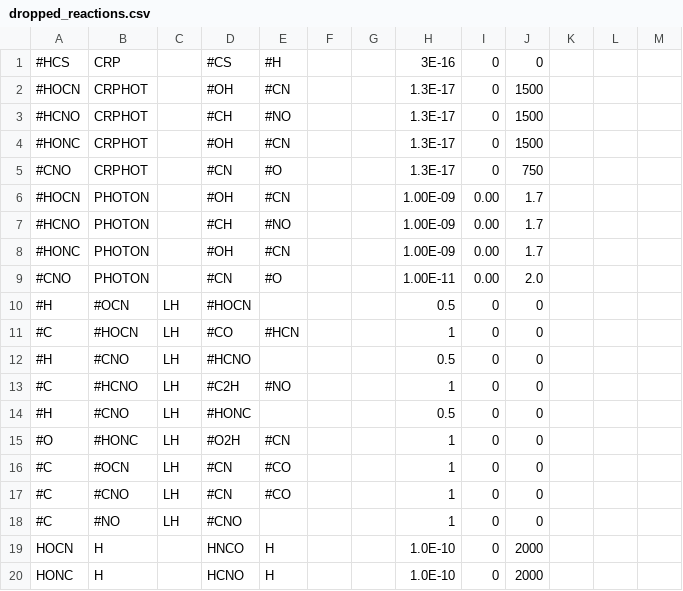
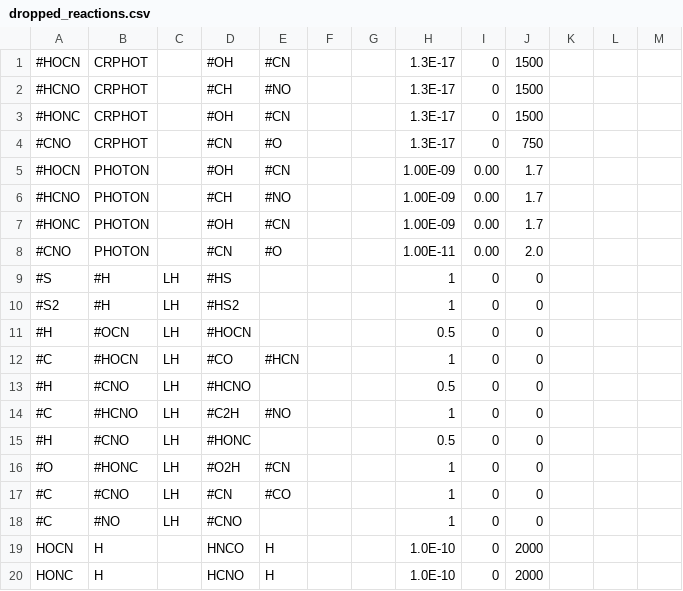
Before and after one commit to uclchem/UCLCHEM, a CSV file: Makerates/dropped_reactions.csv, drawn as a sheet; only a part is shown; removed rows and columns are numbered as before the commit, all else as after; the diff names each change by its address in the sheet, - before the commit and + after, or states it on an @@ line.

```diff
--- a/Makerates/dropped_reactions.csv
+++ b/Makerates/dropped_reactions.csv
-row 1: #HCS | CRP |  | #CS | #H |  |  | 3E-16 | 0 | 0
+row 9: #S | #H | LH | #HS |  |  |  | 1 | 0 | 0
+row 10: #S2 | #H | LH | #HS2 |  |  |  | 1 | 0 | 0
-row 16: #C | #OCN | LH | #CN | #CO |  |  | 1 | 0 | 0
```
Also changed, not shown: Makerates/inputFiles/default_grain_network.csv, Makerates/inputFiles/default_species.csv, 18 other files.
